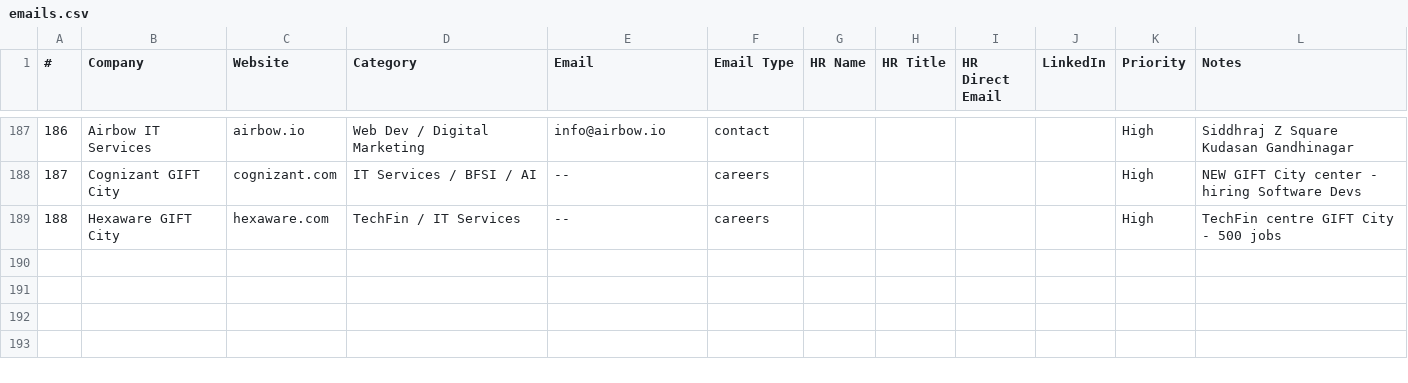
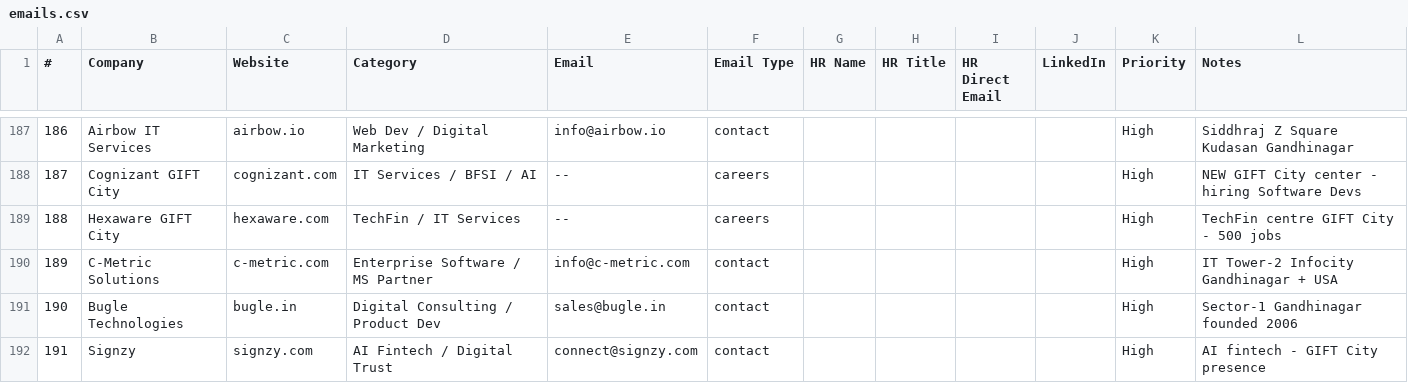
Before and after one commit to Arunendra21/outreach-emails, a CSV file: emails.csv, drawn as a sheet; only a part is shown, gaps mark what is left out; the diff names each change by its address in the sheet, - before the commit and + after, or states it on an @@ line.

Commit message:
Add C-Metric, Bugle Technologies, Signzy (total: 191 companies)

```diff
--- a/emails.csv
+++ b/emails.csv
+row 190: 189 | C-Metric Solutions | c-metric.com | Enterprise Software / MS Partner | info@c-metric.com | contact |  |  |  |  | High | IT Tower-2 Infocity Gandhinagar + USA
+row 191: 190 | Bugle Technologies | bugle.in | Digital Consulting / Product Dev | sales@bugle.in | contact |  |  |  |  | High | Sector-1 Gandhinagar founded 2006
+row 192: 191 | Signzy | signzy.com | AI Fintech / Digital Trust | connect@signzy.com | contact |  |  |  |  | High | AI fintech - GIFT City presence
```
Also changed, not shown: 1 other file.
